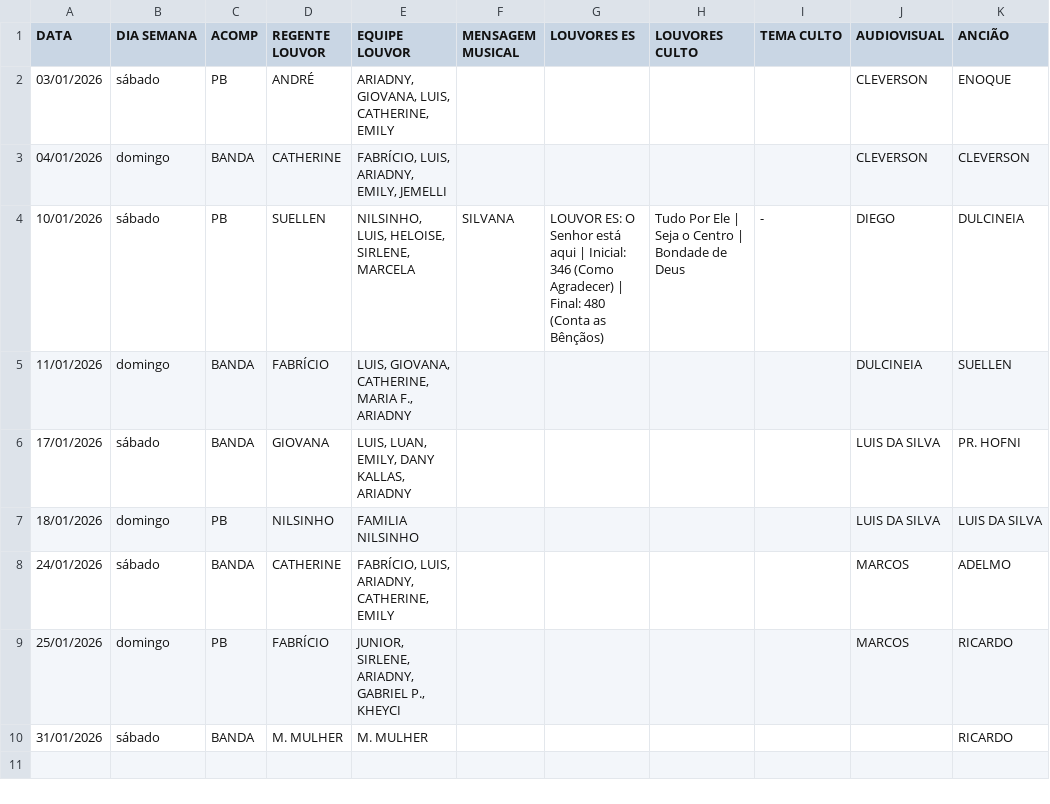
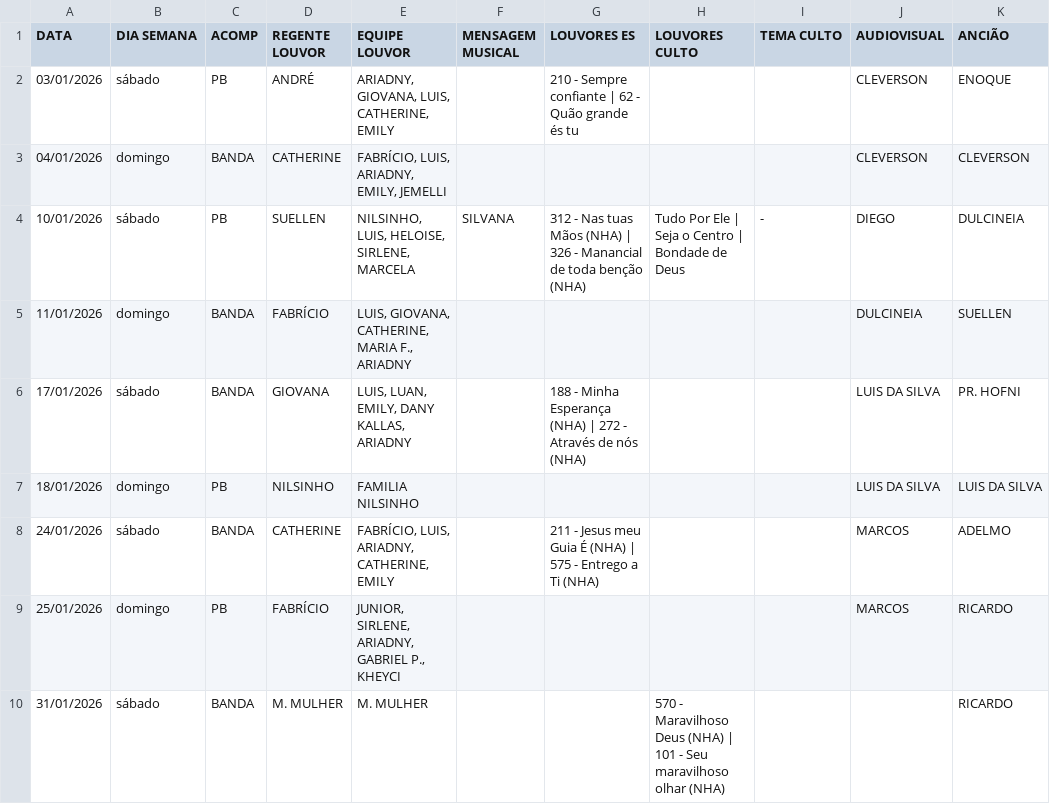
Before and after one commit to NatanBudny/EscalaMusica, a CSV file: docs/atual.csv, drawn as a sheet; only a part is shown; the diff names each change by its address in the sheet, - before the commit and + after, or states it on an @@ line.

Commit message:
update escala ES

```diff
--- a/docs/atual.csv
+++ b/docs/atual.csv
-G2 (LOUVORES ES): (empty)
+G2 (LOUVORES ES): 210 - Sempre confiante | 62 - Quão grande és tu
-G4 (LOUVORES ES): LOUVOR ES: O Senhor está aqui | Inicial: 346 (Como Agradecer) | Final: 480 (Conta as Bênçãos)
+G4 (LOUVORES ES): 312 - Nas tuas Mãos (NHA) | 326 - Manancial de toda benção (NHA)
-G6 (LOUVORES ES): (empty)
+G6 (LOUVORES ES): 188 - Minha Esperança (NHA) | 272 - Através de nós (NHA)
-G8 (LOUVORES ES): (empty)
+G8 (LOUVORES ES): 211 - Jesus meu Guia É (NHA) | 575 - Entrego a Ti (NHA)
-H10 (LOUVORES CULTO): (empty)
+H10 (LOUVORES CULTO): 570 - Maravilhoso Deus (NHA) | 101 - Seu maravilhoso olhar (NHA)
```
